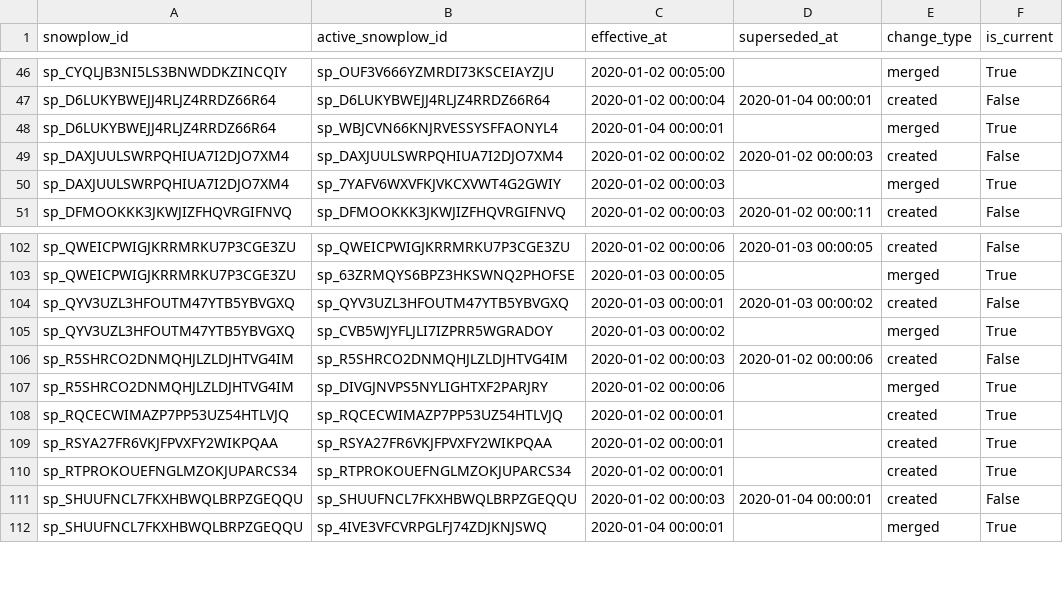
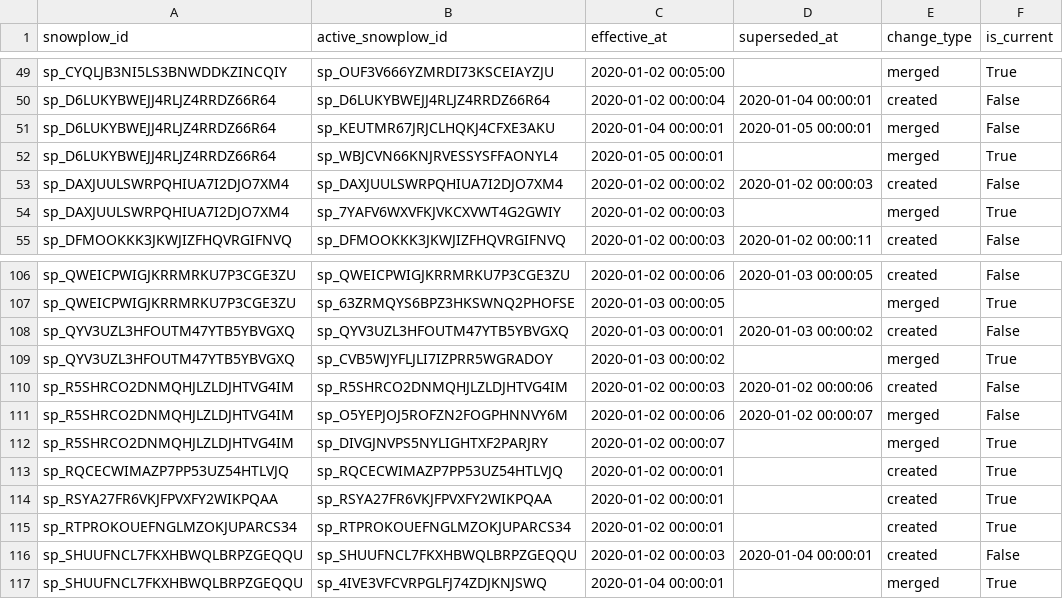
Before and after one commit to snowplow-incubator/dbt-snowplow-identities, a CSV file: integration_tests/data/expected/snowplow_identities_id_mapping_scd_expected.csv, drawn as a sheet; only a part is shown, gaps mark what is left out; the diff covers the shown part only.

Commit message:
Fix id_mapping_scd point-in-time roots for cascading merges (#22)
When a parent is merged into a new root in a later batch, children
already under that parent must re-point, but the SCD was recording the
final transitive root at the time of the child's original merge.

Detection can't ref(snowplow_id_mapping) because dbt forces that to
materialize before id_changes_this_run, so any ref sees post-update
state. A pre-hook snapshots the pre-update rows whose parent is about
to be re-rooted into a sibling _affected table, which id_changes_this_run
then consumes for cross-batch cascades and orphan rescues (robust
against engine truncation of the cumulative payload).

```diff
--- a/integration_tests/data/expected/snowplow_identities_id_mapping_scd_expected.csv
+++ b/integration_tests/data/expected/snowplow_identities_id_mapping_scd_expected.csv
@@ -47,3 +50,4 @@ sp_CYQLJB3NI5LS3BNWDDKZINCQIY,sp_OUF3V666YZMRDI73KSCEIAYZJU,2020-01-02 00:05:00,
 sp_D6LUKYBWEJJ4RLJZ4RRDZ66R64,sp_D6LUKYBWEJJ4RLJZ4RRDZ66R64,2020-01-02 00:00:04,2020-01-04 00:00:01,created,False
-sp_D6LUKYBWEJJ4RLJZ4RRDZ66R64,sp_WBJCVN66KNJRVESSYSFFAONYL4,2020-01-04 00:00:01,,merged,True
+sp_D6LUKYBWEJJ4RLJZ4RRDZ66R64,sp_KEUTMR67JRJCLHQKJ4CFXE3AKU,2020-01-04 00:00:01,2020-01-05 00:00:01,merged,False
+sp_D6LUKYBWEJJ4RLJZ4RRDZ66R64,sp_WBJCVN66KNJRVESSYSFFAONYL4,2020-01-05 00:00:01,,merged,True
 sp_DAXJUULSWRPQHIUA7I2DJO7XM4,sp_DAXJUULSWRPQHIUA7I2DJO7XM4,2020-01-02 00:00:02,2020-01-02 00:00:03,created,False
@@ -106,3 +110,4 @@ sp_QYV3UZL3HFOUTM47YTB5YBVGXQ,sp_CVB5WJYFLJLI7IZPRR5WGRADOY,2020-01-03 00:00:02,
 sp_R5SHRCO2DNMQHJLZLDJHTVG4IM,sp_R5SHRCO2DNMQHJLZLDJHTVG4IM,2020-01-02 00:00:03,2020-01-02 00:00:06,created,False
-sp_R5SHRCO2DNMQHJLZLDJHTVG4IM,sp_DIVGJNVPS5NYLIGHTXF2PARJRY,2020-01-02 00:00:06,,merged,True
+sp_R5SHRCO2DNMQHJLZLDJHTVG4IM,sp_O5YEPJOJ5ROFZN2FOGPHNNVY6M,2020-01-02 00:00:06,2020-01-02 00:00:07,merged,False
+sp_R5SHRCO2DNMQHJLZLDJHTVG4IM,sp_DIVGJNVPS5NYLIGHTXF2PARJRY,2020-01-02 00:00:07,,merged,True
 sp_RQCECWIMAZP7PP53UZ54HTLVJQ,sp_RQCECWIMAZP7PP53UZ54HTLVJQ,2020-01-02 00:00:01,,created,True
```
Also changed, not shown: 7 added rows and 6 edited cells elsewhere in this file, integration_tests/data/expected/snowplow_identities_id_changes_expected.csv, 6 other files.
